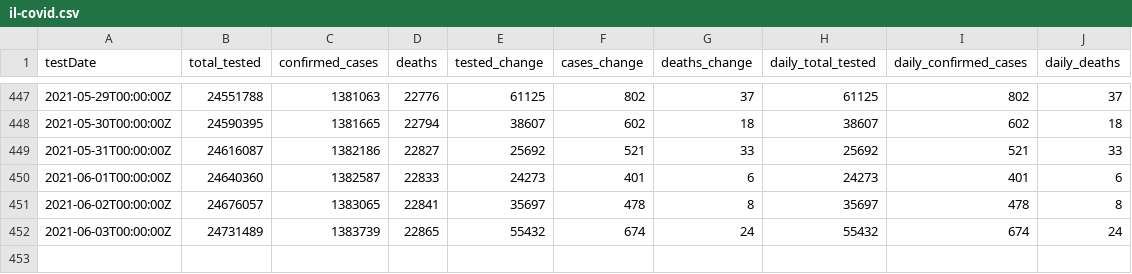
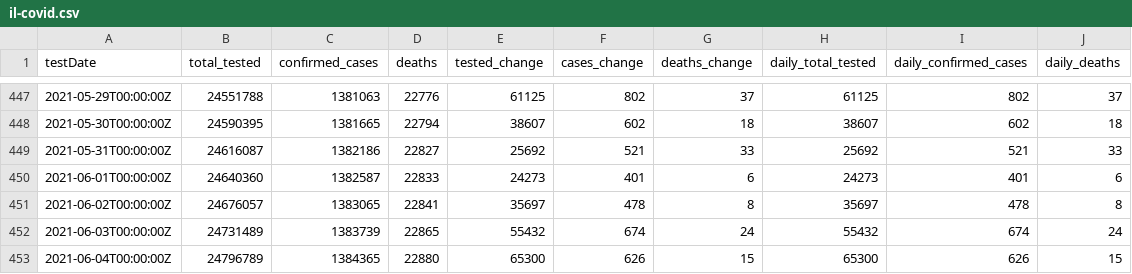
Before and after one commit to cbgoodman/il-covid19, a CSV file: il-covid.csv, drawn as a sheet; only a part is shown, gaps mark what is left out; the diff names each change by its address in the sheet, - before the commit and + after, or states it on an @@ line.

```diff
--- a/il-covid.csv
+++ b/il-covid.csv
+row 453: 2021-06-04T00:00:00Z | 24796789 | 1384365 | 22880 | 65300 | 626 | 15 | 65300 | 626 | 15
```
Also changed, not shown: 17 other files.
